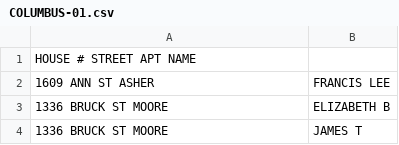
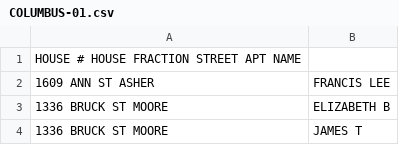
Before and after one commit to isaiahstjohn/ryb-turf-cutter, a CSV file: example_output/COLUMBUS-01.csv, drawn as a sheet; only a part is shown.

Commit message:
Update COLUMBUS-01.csv

```diff
--- a/example_output/COLUMBUS-01.csv
+++ b/example_output/COLUMBUS-01.csv
@@ -1,2 +1,2 @@
-HOUSE # STREET  APT NAME
+HOUSE # HOUSE FRACTION  STREET  APT NAME
 1609		ANN ST		ASHER, FRANCIS LEE
```
